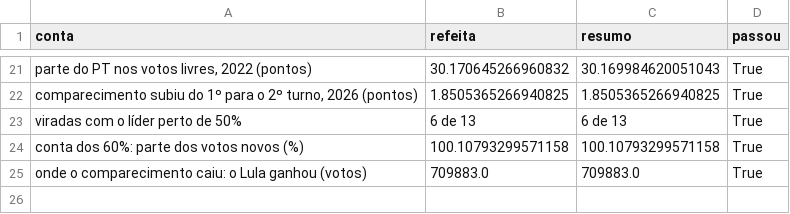
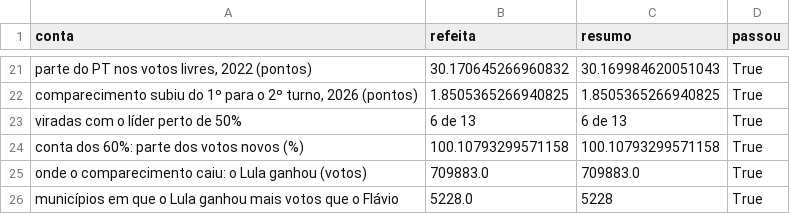
Before and after one commit to Gabriel-Alexandre/pesquisas-e-resultado-segundo-turno-2026, a CSV file: resultados/validacao_independente.csv, drawn as a sheet; only a part is shown, gaps mark what is left out.

```diff
--- a/resultados/validacao_independente.csv
+++ b/resultados/validacao_independente.csv
@@ -25 +25,2 @@ conta dos 60%: parte dos votos novos (%),100.10793299571158,100.10793299571158,T
 onde o comparecimento caiu: o Lula ganhou (votos),709883.0,709883.0,True
+municípios em que o Lula ganhou mais votos que o Flávio,5228.0,5228,True
```
Also changed, not shown: 9 other files.
